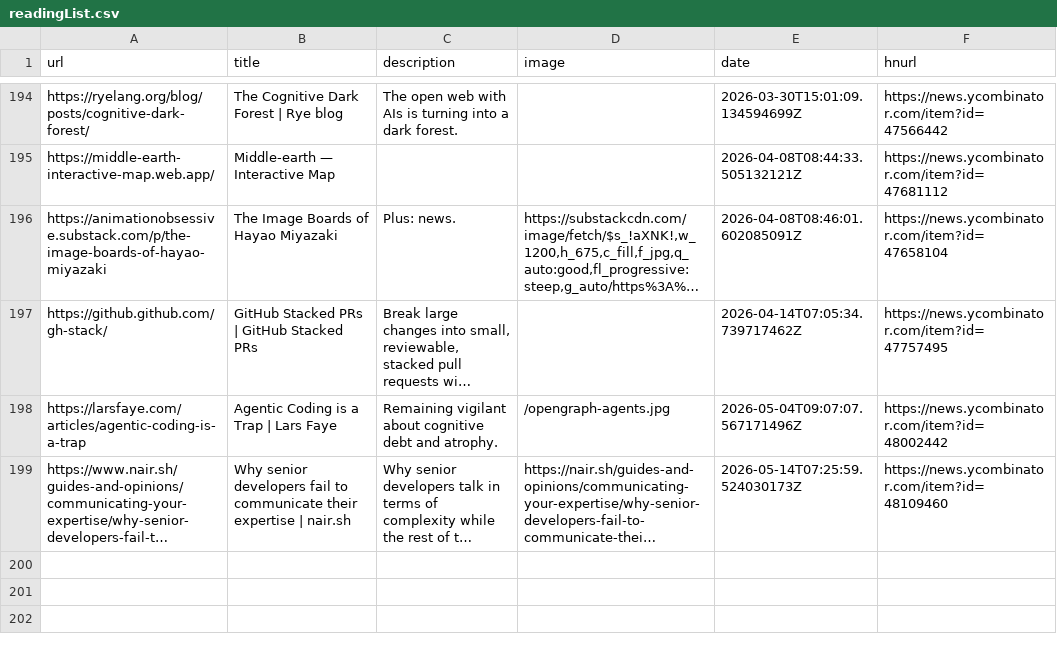
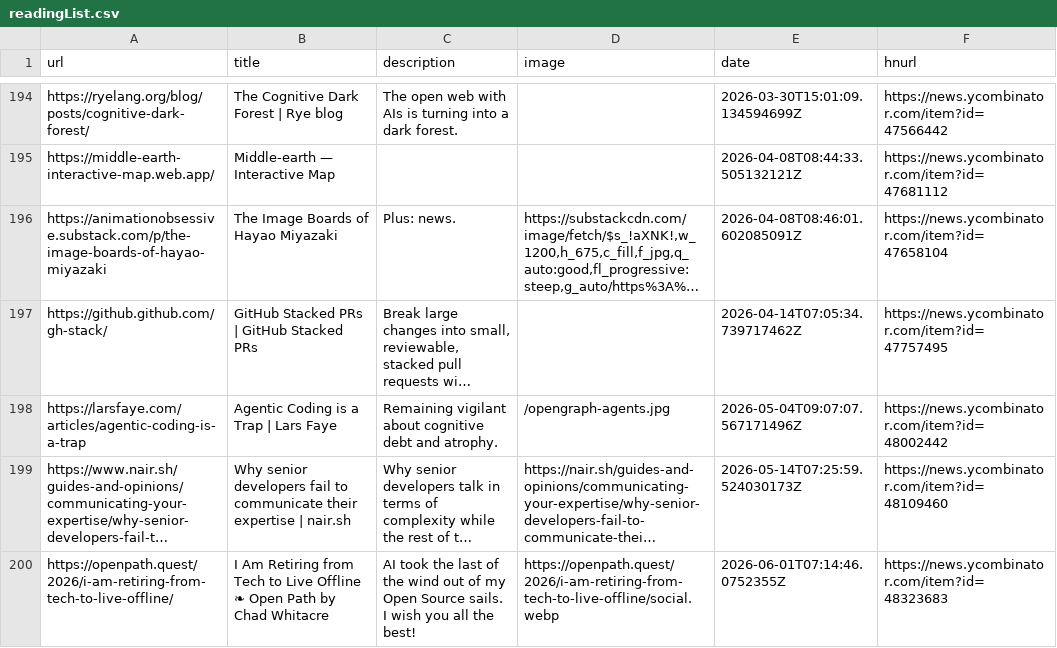
Before and after one commit to manuelmazzuola/readingList, a CSV file: readingList.csv, drawn as a sheet; only a part is shown, gaps mark what is left out; long unchanged cells end in …; the diff names each change by its address in the sheet, - before the commit and + after, or states it on an @@ line.

Commit message:
Automated reading list update on Mon Jun  1 07:14:46 UTC 2026

```diff
--- a/readingList.csv
+++ b/readingList.csv
+row 200: https://openpath.quest/2026/i-am-retiring-from-tech-to-live-offline/ | I Am Retiring from Tech to Live Offline ❧ Open Path by Chad Whitacre | AI took the last of the wind out of my Open Source sails. I wish you all the best! | https://openpath.quest/2026/i-am-retiring-from-tech-to-live-offline/social.webp | 2026-06-01T07:14:46.0752355Z | https://news.ycombinator.com/item?id=48323683
```
